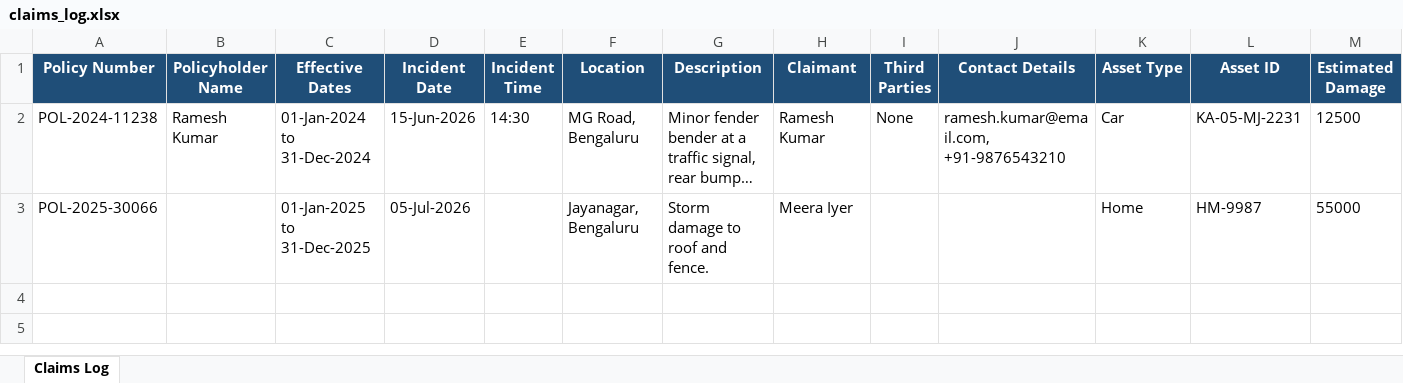
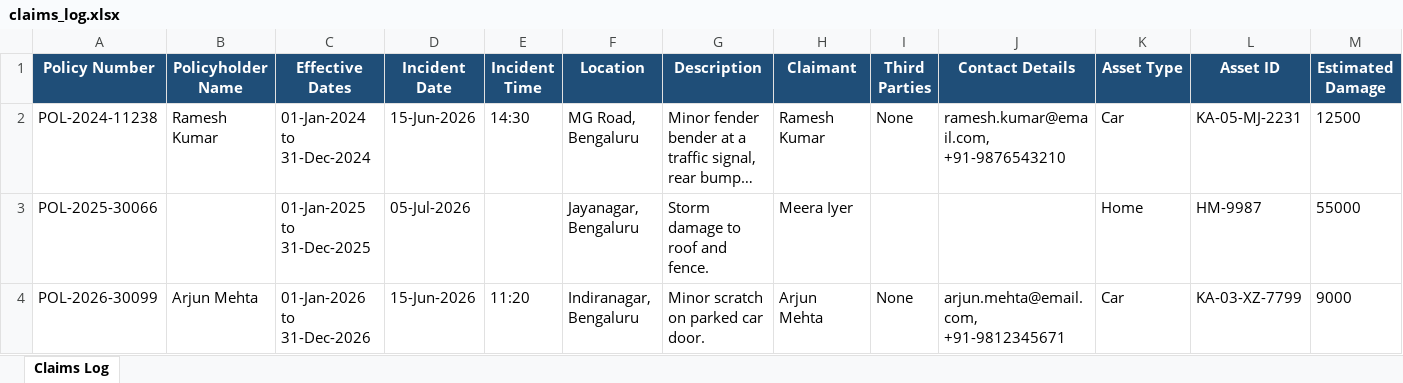
Before and after one commit to likhithaj06/Insurance_Agent, an Excel workbook: claims_log.xlsx, sheet Claims Log, drawn as a sheet; only a part is shown; long unchanged cells end in …; values as stored, in another font and other column widths than the file's, no borders; rows hold the shown columns only; the diff names each change by its address in the sheet, - before the commit and + after, or states it on an @@ line.

```diff
--- a/claims_log.xlsx (sheet Claims Log)
+++ b/claims_log.xlsx (sheet Claims Log)
+row 4: POL-2026-30099 | Arjun Mehta | 01-Jan-2026 to 31-Dec-2026 | 15-Jun-2026 | 11:20 | Indiranagar, Bengaluru | Minor scratch on parked car door. | Arjun Mehta | None | arjun.mehta@email.com, +91-9812345671 | Car | KA-03-XZ-7799 | 9000
```
Also changed, not shown: 1 other file.
